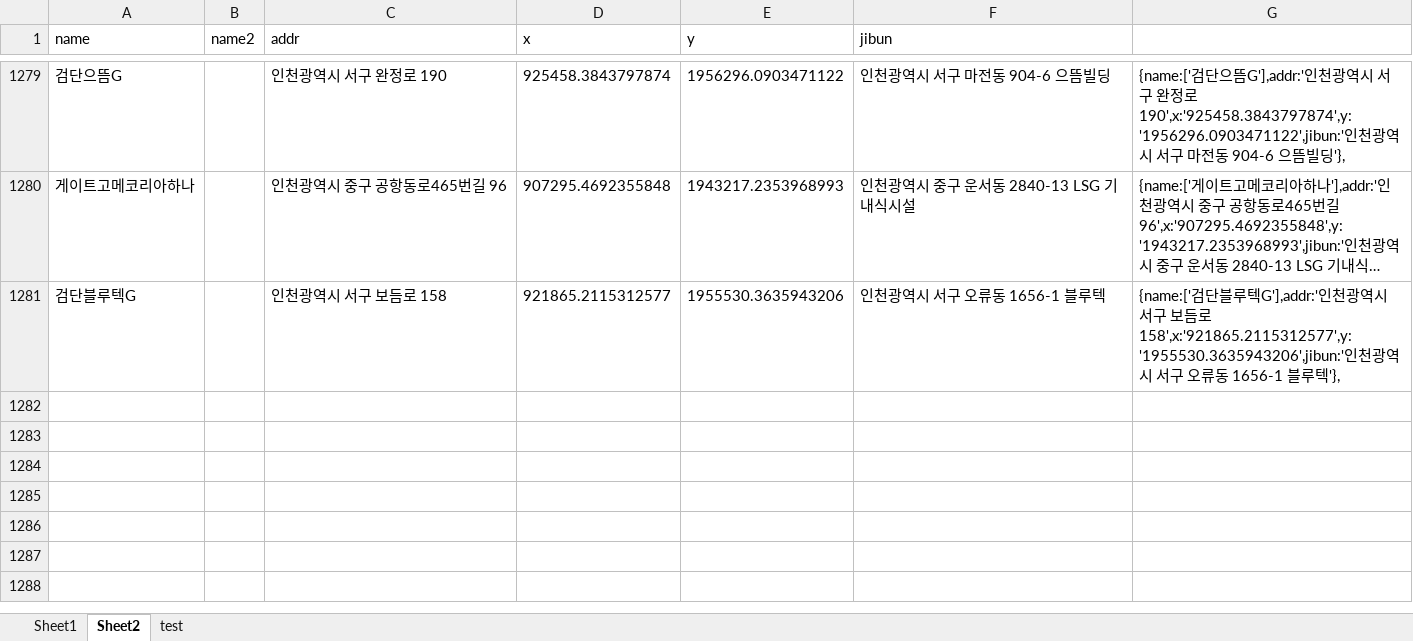
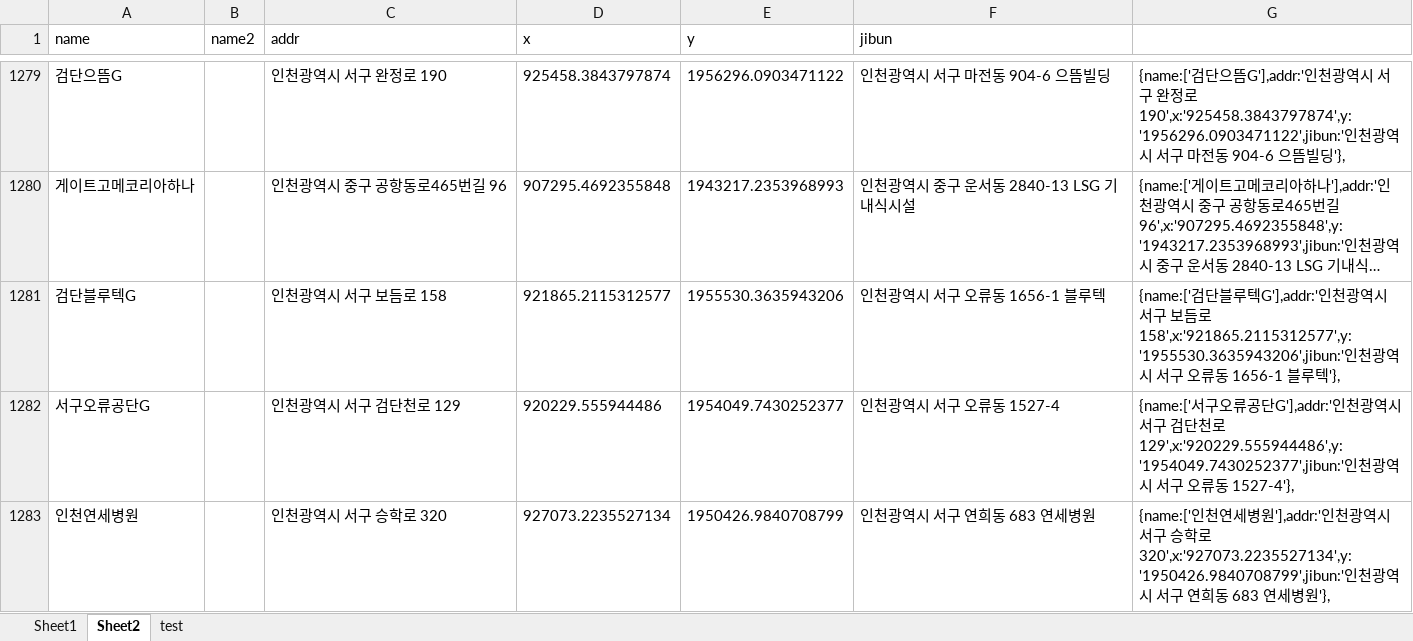
Before and after one commit to hyeokpark/atm, an Excel workbook: atm_v0.02.xlsx, sheet Sheet2, drawn as a sheet; only a part is shown, gaps mark what is left out; long unchanged cells end in …; values as stored, in another font and other column widths than the file's, no borders; the diff names each change by its address in the sheet, - before the commit and + after, or states it on an @@ line.

```diff
--- a/atm_v0.02.xlsx (sheet Sheet2)
+++ b/atm_v0.02.xlsx (sheet Sheet2)
+row 1282: 서구오류공단G |  | 인천광역시 서구 검단천로 129 | 920229.555944486 | 1954049.7430252377 | 인천광역시 서구 오류동 1527-4 | {name:['서구오류공단G'],addr:'인천광역시 서구 검단천로 129',x:'920229.555944486',y:'1954049.7430252377',jibun:'인천광역시 서구 오류동 1527-4'},
+row 1283: 인천연세병원 |  | 인천광역시 서구 승학로 320 | 927073.2235527134 | 1950426.9840708799 | 인천광역시 서구 연희동 683 연세병원 | {name:['인천연세병원'],addr:'인천광역시 서구 승학로 320',x:'927073.2235527134',y:'1950426.9840708799',jibun:'인천광역시 서구 연희동 683 연세병원'},
```
Also changed, not shown: 1 other file.
